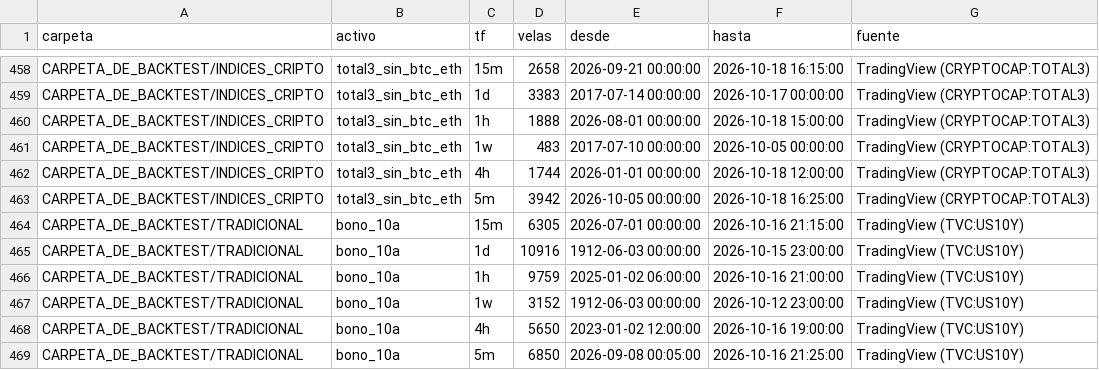
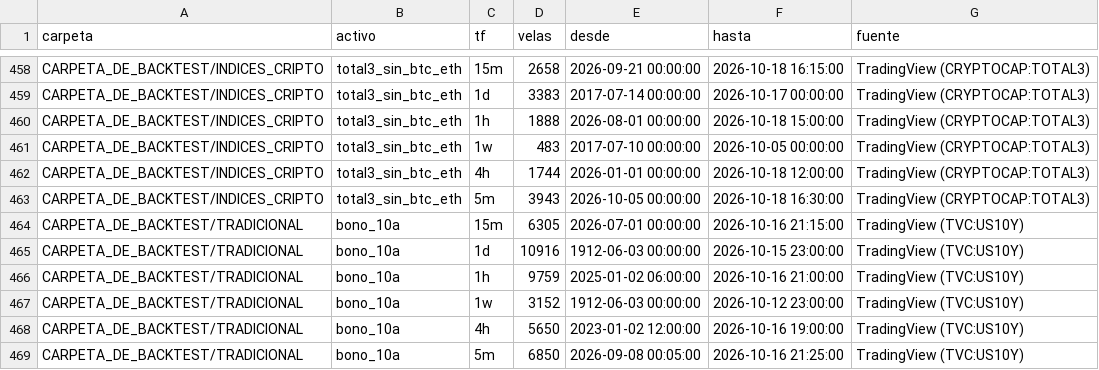
Before and after one commit to OSQUIR99/VELAS-BACKTEST, a CSV file: INDICE.csv, drawn as a sheet; only a part is shown, gaps mark what is left out; the diff covers the shown part only.

Commit message:
Velas: actualización del 2026-10-18

```diff
--- a/INDICE.csv
+++ b/INDICE.csv
@@ -462,3 +462,3 @@ CARPETA_DE_BACKTEST/INDICES_CRIPTO,total3_sin_btc_eth,1w,483,2017-07-10 00:00:00
 CARPETA_DE_BACKTEST/INDICES_CRIPTO,total3_sin_btc_eth,4h,1744,2026-01-01 00:00:00,2026-10-18 12:00:00,TradingView (CRYPTOCAP:TOTAL3)
-CARPETA_DE_BACKTEST/INDICES_CRIPTO,total3_sin_btc_eth,5m,3942,2026-10-05 00:00:00,2026-10-18 16:25:00,TradingView (CRYPTOCAP:TOTAL3)
+CARPETA_DE_BACKTEST/INDICES_CRIPTO,total3_sin_btc_eth,5m,3943,2026-10-05 00:00:00,2026-10-18 16:30:00,TradingView (CRYPTOCAP:TOTAL3)
 CARPETA_DE_BACKTEST/TRADICIONAL,bono_10a,15m,6305,2026-07-01 00:00:00,2026-10-16 21:15:00,TradingView (TVC:US10Y)
```
Also changed, not shown: 10 edited cells elsewhere in this file, 8 other files.
